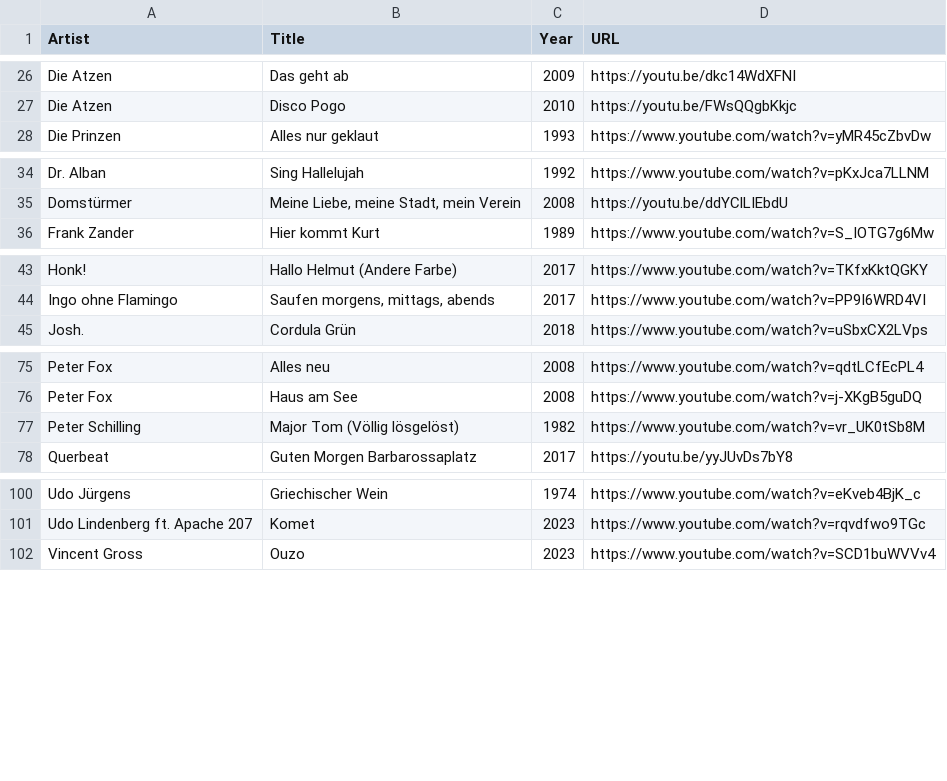
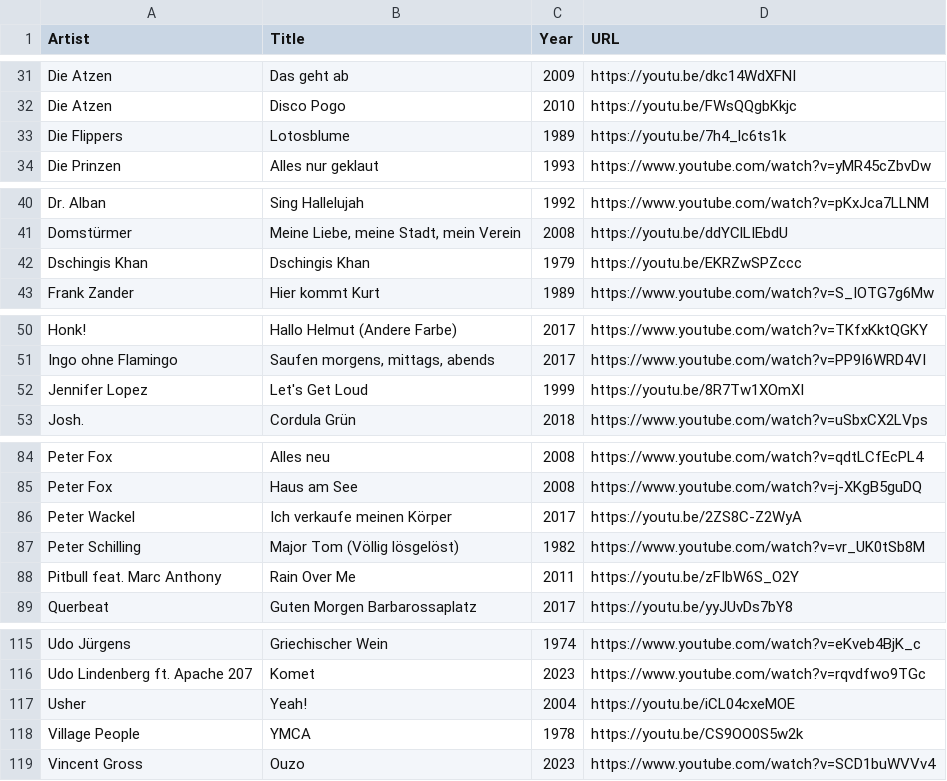
Before and after one commit to Daniel31415/songseeker-card-generator, a CSV file: data/party-cologne.csv, drawn as a sheet; only a part is shown, gaps mark what is left out; the diff covers the shown part only.

```diff
--- a/data/party-cologne.csv
+++ b/data/party-cologne.csv
@@ -27,2 +32,3 @@ Die Atzen,Das geht ab,2009,https://youtu.be/dkc14WdXFNI
 Die Atzen,Disco Pogo,2010,https://youtu.be/FWsQQgbKkjc
+Die Flippers,Lotosblume,1989,https://youtu.be/7h4_lc6ts1k
 Die Prinzen,Alles nur geklaut,1993,https://www.youtube.com/watch?v=yMR45cZbvDw
@@ -35,2 +41,3 @@ Dr. Alban,Sing Hallelujah,1992,https://www.youtube.com/watch?v=pKxJca7LLNM
 Domstürmer,"Meine Liebe, meine Stadt, mein Verein",2008,https://youtu.be/ddYClLIEbdU
+Dschingis Khan,Dschingis Khan,1979,https://youtu.be/EKRZwSPZccc
 Frank Zander,Hier kommt Kurt,1989,https://www.youtube.com/watch?v=S_IOTG7g6Mw
@@ -44,2 +51,3 @@ Honk!,Hallo Helmut (Andere Farbe),2017,https://www.youtube.com/watch?v=TKfxKktQG
 Ingo ohne Flamingo,"Saufen morgens, mittags, abends",2017,https://www.youtube.com/watch?v=PP9I6WRD4VI
+Jennifer Lopez,Let's Get Loud,1999,https://youtu.be/8R7Tw1XOmXI
 Josh.,Cordula Grün,2018,https://www.youtube.com/watch?v=uSbxCX2LVps
@@ -76,3 +85,5 @@ Peter Fox,Alles neu,2008,https://www.youtube.com/watch?v=qdtLCfEcPL4
 Peter Fox,Haus am See,2008,https://www.youtube.com/watch?v=j-XKgB5guDQ
+Peter Wackel,Ich verkaufe meinen Körper,2017,https://youtu.be/2ZS8C-Z2WyA
 Peter Schilling,Major Tom (Völlig lösgelöst),1982,https://www.youtube.com/watch?v=vr_UK0tSb8M
+Pitbull feat. Marc Anthony,Rain Over Me,2011,https://youtu.be/zFIbW6S_O2Y
 Querbeat,Guten Morgen Barbarossaplatz,2017,https://youtu.be/yyJUvDs7bY8
@@ -101,2 +116,4 @@ Udo Jürgens,Griechischer Wein,1974,https://www.youtube.com/watch?v=eKveb4BjK_c
 Udo Lindenberg ft. Apache 207,Komet,2023,https://www.youtube.com/watch?v=rqvdfwo9TGc
+Usher,Yeah!,2004,https://youtu.be/iCL04cxeMOE
+Village People, YMCA,1978,https://youtu.be/CS9OO0S5w2k
 Vincent Gross,Ouzo,2023,https://www.youtube.com/watch?v=SCD1buWVVv4
```
Also changed, not shown: 10 added rows and 1 moved row elsewhere in this file, 1 other file.
